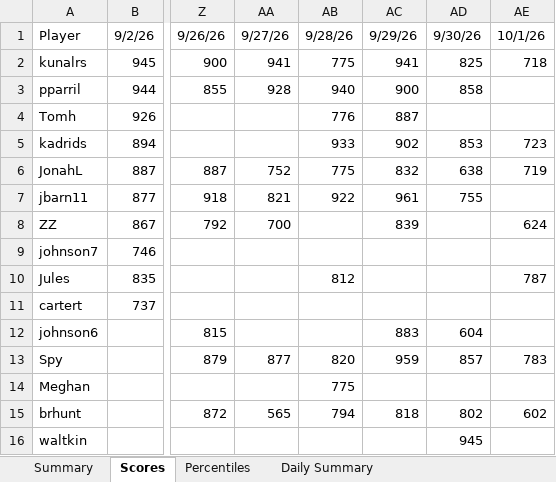
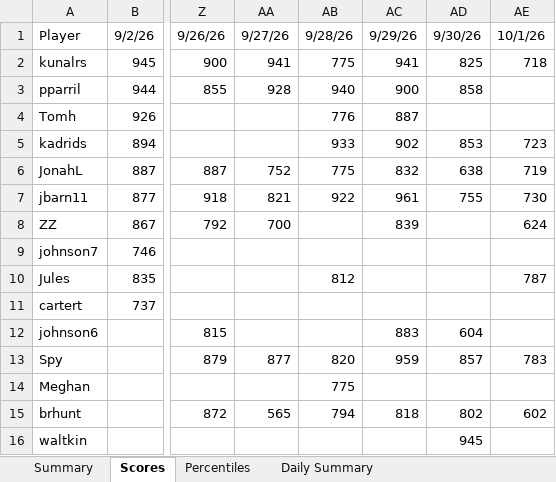
Before and after one commit to thenehan2442/geosport, an Excel workbook: geosports_history.xlsx, sheet Scores, drawn as a sheet; only a part is shown, gaps mark what is left out; values as stored, in another font and other column widths than the file's, no borders; the diff names each change by its address in the sheet, - before the commit and + after, or states it on an @@ line.

```diff
--- a/geosports_history.xlsx (sheet Scores)
+++ b/geosports_history.xlsx (sheet Scores)
-AE7: (empty)
+AE7: 730
```
Also changed, not shown: sheet Summary, sheet Percentiles, sheet Daily Summary.
